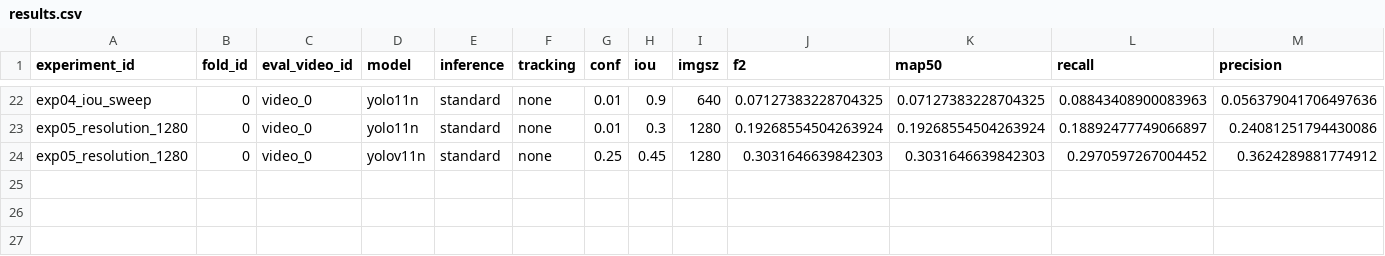
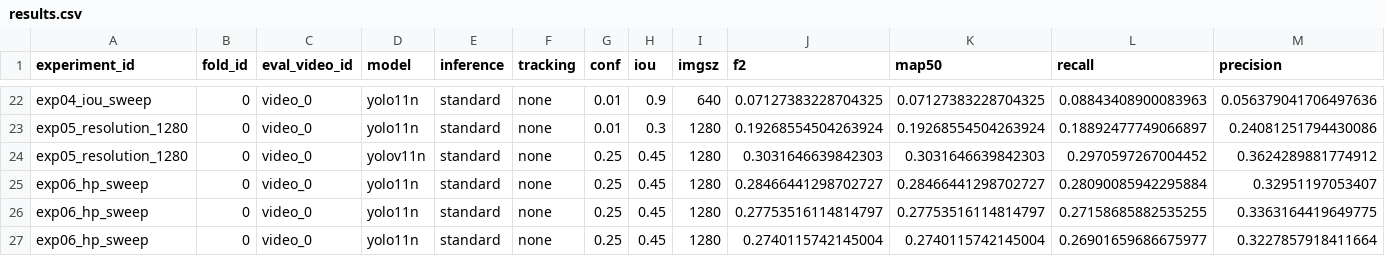
Before and after one commit to henrik392/ml-project-group, a CSV file: outputs/metrics/results.csv, drawn as a sheet; only a part is shown, gaps mark what is left out; rows hold the shown columns only; the diff names each change by its address in the sheet, - before the commit and + after, or states it on an @@ line.

```diff
--- a/outputs/metrics/results.csv
+++ b/outputs/metrics/results.csv
+row 25: exp06_hp_sweep | 0 | video_0 | yolo11n | standard | none | 0.25 | 0.45 | 1280 | 0.28466441298702727 | 0.28466441298702727 | 0.28090085942295884 | 0.32951197053407
+row 26: exp06_hp_sweep | 0 | video_0 | yolo11n | standard | none | 0.25 | 0.45 | 1280 | 0.27753516114814797 | 0.27753516114814797 | 0.27158685882535255 | 0.3363164419649775
+row 27: exp06_hp_sweep | 0 | video_0 | yolo11n | standard | none | 0.25 | 0.45 | 1280 | 0.2740115742145004 | 0.2740115742145004 | 0.26901659686675977 | 0.3227857918411664
```
Also changed, not shown: 1 other file.
